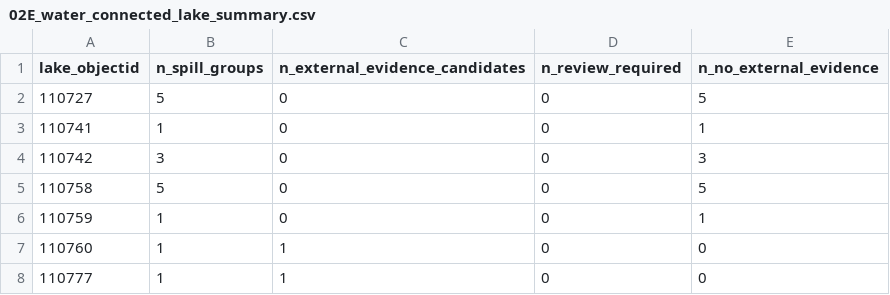
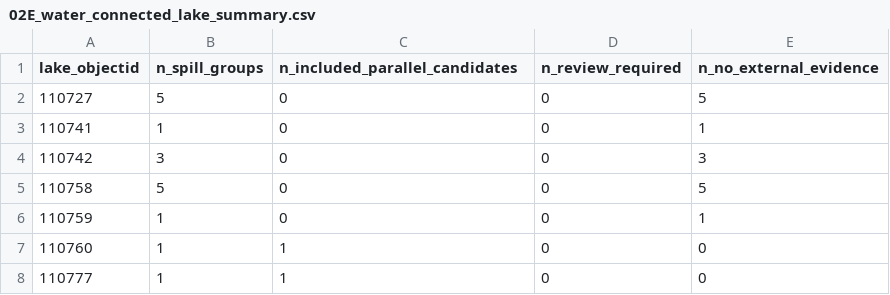
Before and after one commit to annasuuronen/MaaltaMerelle, a CSV file: latest/02_baseline/02E_water_connected_lake_summary.csv, drawn as a sheet; only a part is shown.

```diff
--- a/latest/02_baseline/02E_water_connected_lake_summary.csv
+++ b/latest/02_baseline/02E_water_connected_lake_summary.csv
@@ -1,2 +1,2 @@
-"lake_objectid","n_spill_groups","n_external_evidence_candidates","n_review_required","n_no_external_evidence"
+"lake_objectid","n_spill_groups","n_included_parallel_candidates","n_review_required","n_no_external_evidence"
 110727,5,0,0,5
```
Also changed, not shown: latest/02_baseline/02E_water_connected_candidate_evidence.csv, latest/EXECUTION_MANIFEST.tsv, 5 other files.
